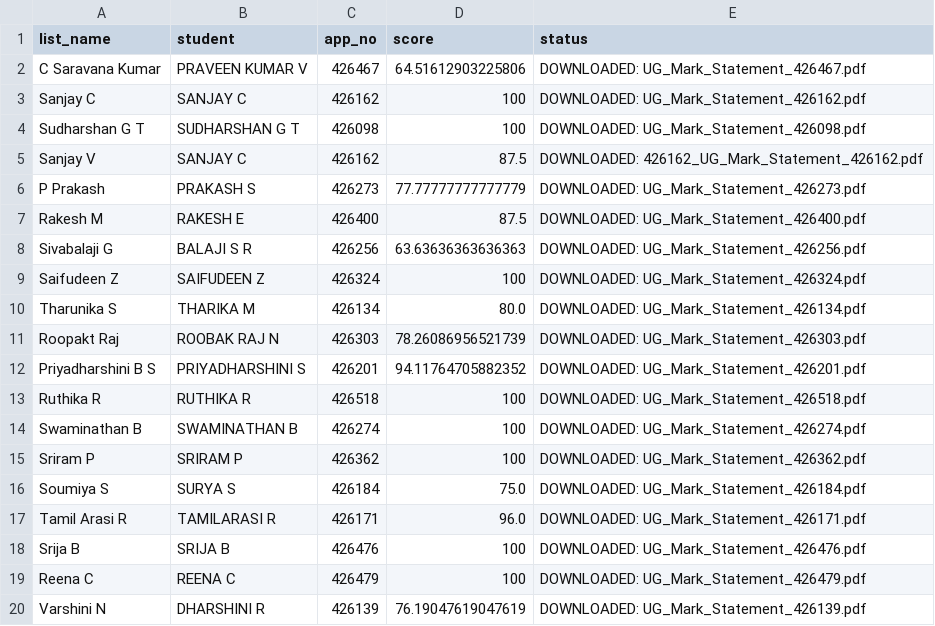
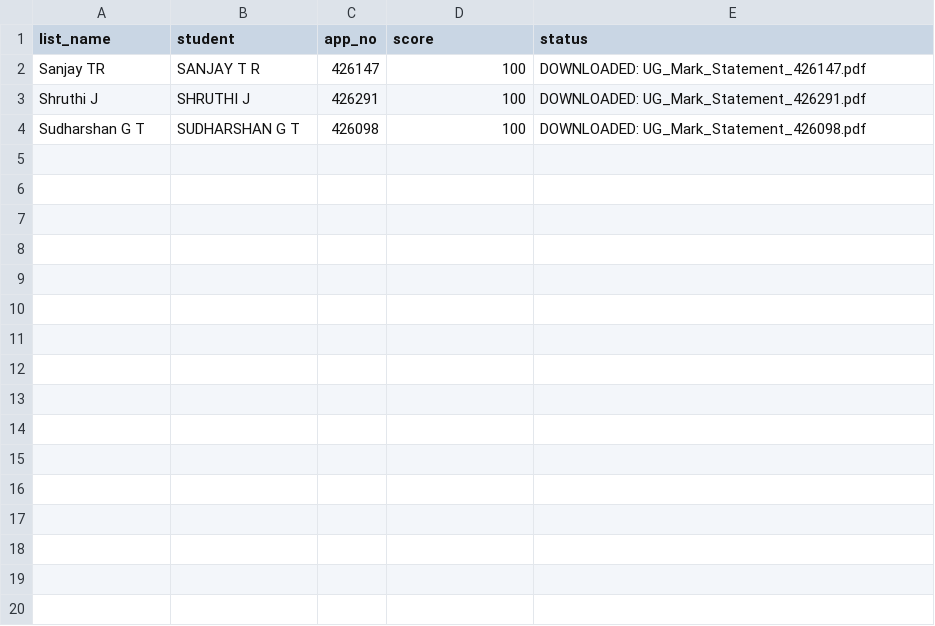
Before and after one commit to SaisakthiM/Coding-Project, a CSV file: Scripts/mark_statements/download_log.csv, drawn as a sheet; only a part is shown; the diff covers the shown part only.

```diff
--- a/Scripts/mark_statements/download_log.csv
+++ b/Scripts/mark_statements/download_log.csv
@@ -1,20 +1,4 @@
 list_name,student,app_no,score,status
-C Saravana Kumar,PRAVEEN KUMAR V,426467,64.51612903225806,DOWNLOADED: UG_Mark_Statement_426467.pdf
-Sanjay C,SANJAY C,426162,100,DOWNLOADED: UG_Mark_Statement_426162.pdf
+Sanjay TR,SANJAY T R,426147,100,DOWNLOADED: UG_Mark_Statement_426147.pdf
+Shruthi J,SHRUTHI J,426291,100,DOWNLOADED: UG_Mark_Statement_426291.pdf
 Sudharshan G T,SUDHARSHAN G T,426098,100,DOWNLOADED: UG_Mark_Statement_426098.pdf
-Sanjay V,SANJAY C,426162,87.5,DOWNLOADED: 426162_UG_Mark_Statement_426162.pdf
-P Prakash,PRAKASH S,426273,77.77777777777779,DOWNLOADED: UG_Mark_Statement_426273.pdf
-Rakesh M,RAKESH E,426400,87.5,DOWNLOADED: UG_Mark_Statement_426400.pdf
-Sivabalaji G,BALAJI S R,426256,63.63636363636363,DOWNLOADED: UG_Mark_Statement_426256.pdf
-Saifudeen Z,SAIFUDEEN Z,426324,100,DOWNLOADED: UG_Mark_Statement_426324.pdf
-Tharunika S,THARIKA M,426134,80.0,DOWNLOADED: UG_Mark_Statement_426134.pdf
-Roopakt Raj,ROOBAK RAJ N,426303,78.26086956521739,DOWNLOADED: UG_Mark_Statement_426303.pdf
-Priyadharshini B S,PRIYADHARSHINI S,426201,94.11764705882352,DOWNLOADED: UG_Mark_Statement_426201.pdf
-Ruthika R,RUTHIKA R,426518,100,DOWNLOADED: UG_Mark_Statement_426518.pdf
-Swaminathan B,SWAMINATHAN B,426274,100,DOWNLOADED: UG_Mark_Statement_426274.pdf
-Sriram P,SRIRAM P,426362,100,DOWNLOADED: UG_Mark_Statement_426362.pdf
-Soumiya S,SURYA S,426184,75.0,DOWNLOADED: UG_Mark_Statement_426184.pdf
-Tamil Arasi R,TAMILARASI R,426171,96.0,DOWNLOADED: UG_Mark_Statement_426171.pdf
-Srija B,SRIJA B,426476,100,DOWNLOADED: UG_Mark_Statement_426476.pdf
-Reena C,REENA C,426479,100,DOWNLOADED: UG_Mark_Statement_426479.pdf
-Varshini N,DHARSHINI R,426139,76.19047619047619,DOWNLOADED: UG_Mark_Statement_426139.pdf
```
Also changed, not shown: 20 removed rows elsewhere in this file, Scripts/mark_statements/matched_students.csv, 3 other files.
